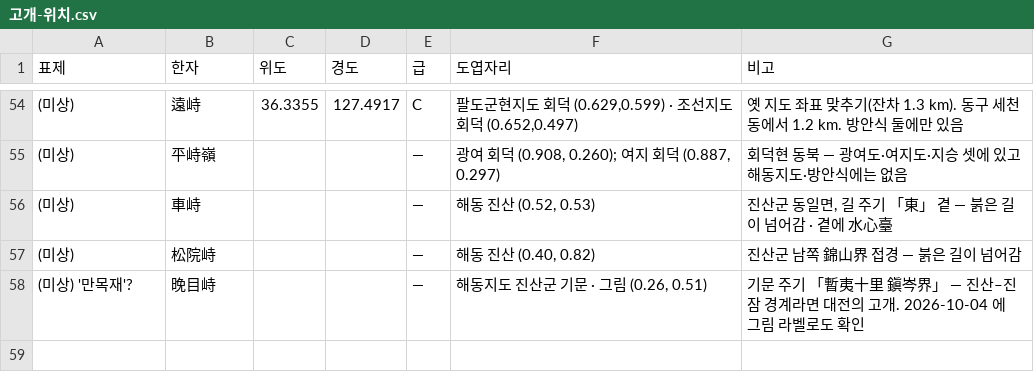
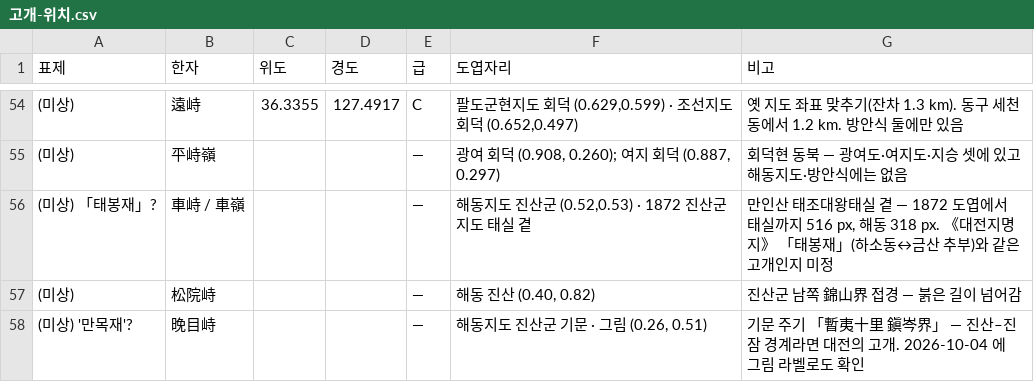
Before and after one commit to daehyang/daehyang.github.io, a CSV file: research/고개-위치.csv, drawn as a sheet; only a part is shown, gaps mark what is left out.

```diff
--- a/research/고개-위치.csv
+++ b/research/고개-위치.csv
@@ -55,3 +55,3 @@
 (미상),平峙嶺,,,—,"광여 회덕 (0.908, 0.260); 여지 회덕 (0.887, 0.297)",회덕현 동북 — 광여도·여지도·지승 셋에 있고 해동지도·방안식에는 없음
-(미상),車峙,,,—,"해동 진산 (0.52, 0.53)","진산군 동일면, 길 주기 「東」 곁 — 붉은 길이 넘어감 · 곁에 水心臺"
+(미상) 「태봉재」?,車峙 / 車嶺,,,—,"해동지도 진산군 (0.52,0.53) · 1872 진산군지도 태실 곁","만인산 태조대왕태실 곁 — 1872 도엽에서 태실까지 516 px, 해동 318 px. 《대전지명지》 「태봉재」(하소동↔금산 추부)와 같은 고개인지 미정"
 (미상),松院峙,,,—,"해동 진산 (0.40, 0.82)",진산군 남쪽 錦山界 접경 — 붉은 길이 넘어감
```
Also changed, not shown: 2 other files.
